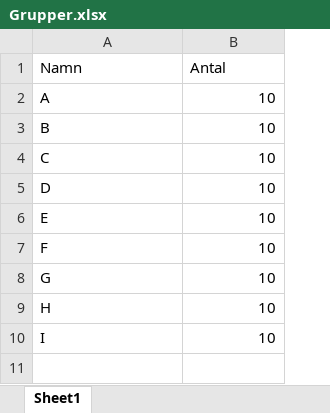
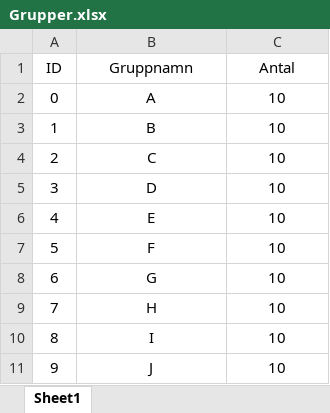
Before and after one commit to matengs/Grouper, an Excel workbook: Grupper.xlsx, sheet Sheet1, drawn as a sheet; values as stored, in another font and other column widths than the file's, no borders; addresses are those after the commit; the diff names each change by its address in the sheet, - before the commit and + after, or states it on an @@ line.

Commit message:
Add Excel support

```diff
--- a/Grupper.xlsx (sheet Sheet1)
+++ b/Grupper.xlsx (sheet Sheet1)
+column A (ID), rows 2-10: 0 | 1 | 2 | 3 | 4 | 5 | 6 | 7 | 8
-B1: Namn
+B1: Gruppnamn
-B1:C1 alignment: left
+B1:C1 alignment: center
-B2:B10 alignment: left
+B2:B10 alignment: center
-C2:C10 alignment: right
+C2:C10 alignment: center
+row 11: 9 | J | 10
```
Also changed, not shown: 2 other files.
